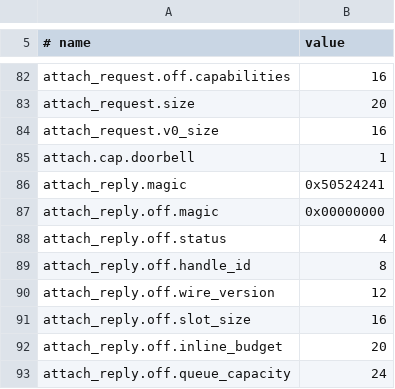
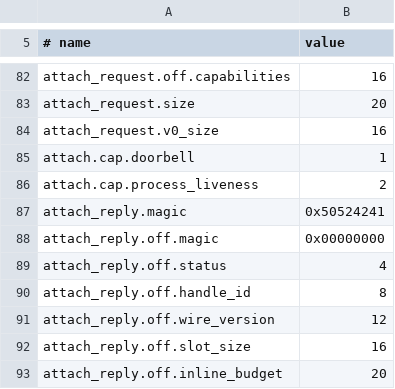
Before and after one commit to RakuenSoftware/ouroboros-ring, a TSV file: vectors/layout_vectors.tsv, drawn as a sheet; only a part is shown, gaps mark what is left out; the shorter side is filled out with more unchanged rows; the diff names each change by its address in the sheet, - before the commit and + after, or states it on an @@ line.

Commit message:
D15: liveness is the process, not a timer
After D13 the only periodic work on an idle deployment was liveness: every
client advanced its heartbeat every 5s and the host swept for stale ones.

- The runtime binds each admitted slot to the peer's pidfd, watches it in
  the accept loop's poll, and releases the slot the moment the process
  exits. Heartbeat reaping passes process-bound slots by, and
  ouro_runtime_maintenance_due says whether a reap timer is needed at all.
- OURO_ATTACH_CAP_PROCESS_LIVENESS (bit 1) is granted for a process-bound
  slot; a granted client stops timer heartbeats. Older peers heartbeat as
  before.
- A detaching client stores OURO_HEARTBEAT_DETACHED and rings the host; the
  next pump drains and releases its slot.
- A client holds a pidfd on the host too: the host's exit ends its wait and
  reads as an epoch change, so with both ends watched an idle wait has no
  timeout. The C module client ends a call on a gone host.

C, Go and Rust implement it; the conformance host binds external clients and
both foreign clients must be granted it and announce their detach. Spec D15,
layout vector attach.cap.process_liveness, docs.

```diff
--- a/vectors/layout_vectors.tsv
+++ b/vectors/layout_vectors.tsv
+row 86: attach.cap.process_liveness | 2
```
Also changed, not shown: 32 other files.
